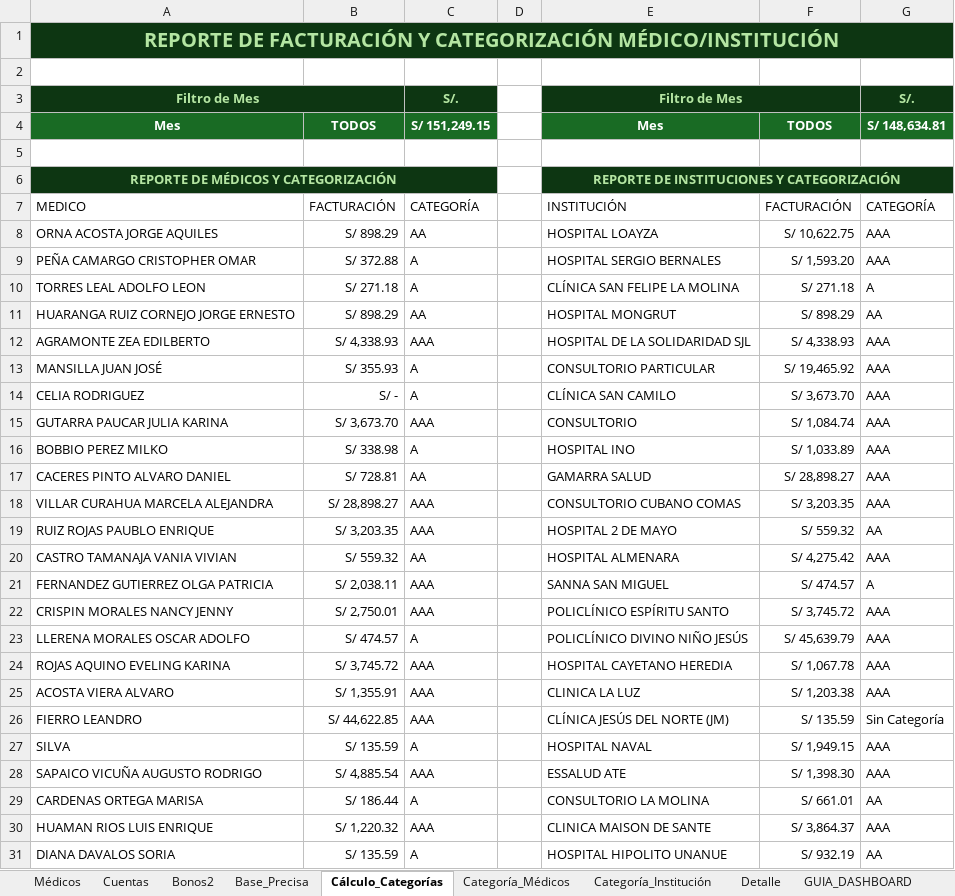
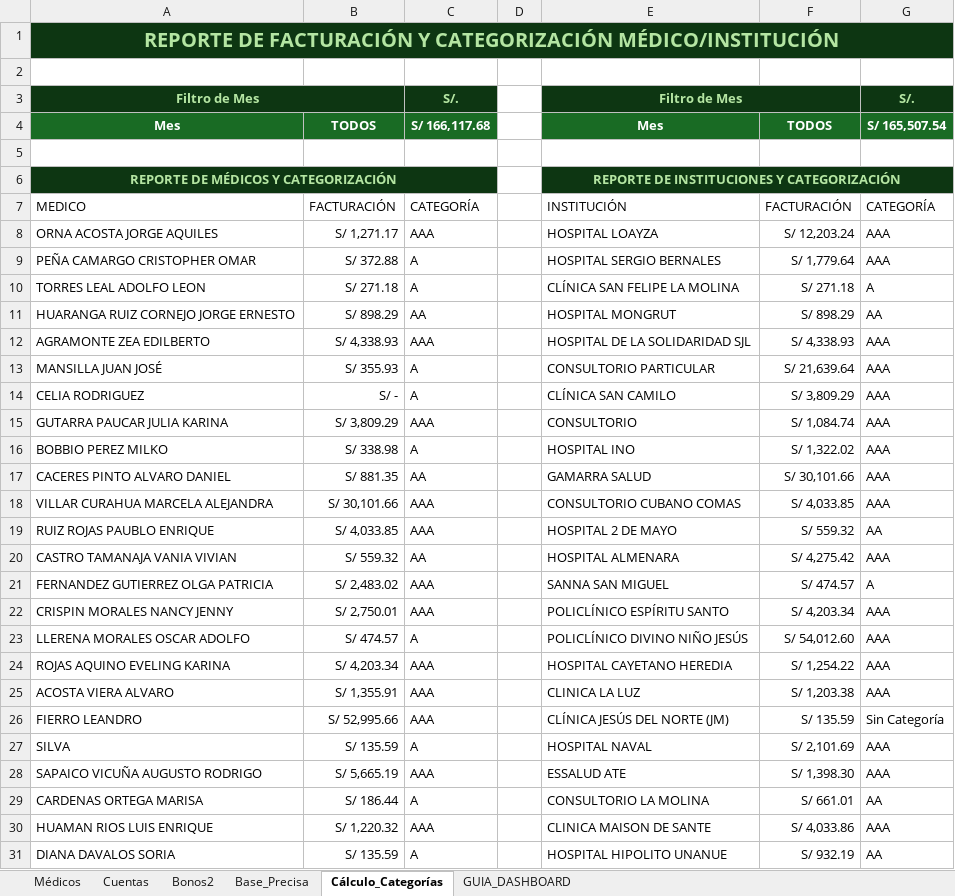
Before and after one commit to comercialoftalmomedic1-source/B2B_PRECISA, an Excel workbook: PRECISA_MAESTRO.xlsx, sheet Cálculo_Categorías, drawn as a sheet; only a part is shown; values as stored, in another font and other column widths than the file's, no borders; table styles not drawn; the diff covers the shown part only; the diff names each change by its address in the sheet, - before the commit and + after, or states it on an @@ line.

```diff
--- a/PRECISA_MAESTRO.xlsx (sheet Cálculo_Categorías)
+++ b/PRECISA_MAESTRO.xlsx (sheet Cálculo_Categorías)
@@ sheet tab hidden: Categoría_Médicos @@
@@ sheet tab hidden: Categoría_Institución @@
@@ sheet tab hidden: Detalle @@
-C4: S/ 151,249.15
+C4: S/ 166,117.68
-G4: S/ 148,634.81
+G4: S/ 165,507.54
-B8: S/ 898.29
+B8: S/ 1,271.17
-C8: AA
+C8: AAA
-F8: S/ 10,622.75
+F8: S/ 12,203.24
-F9: S/ 1,593.20
+F9: S/ 1,779.64
-F13: S/ 19,465.92
+F13: S/ 21,639.64
-F14: S/ 3,673.70
+F14: S/ 3,809.29
-B15: S/ 3,673.70
+B15: S/ 3,809.29
-F16: S/ 1,033.89
+F16: S/ 1,322.02
-B17: S/ 728.81
+B17: S/ 881.35
-F17: S/ 28,898.27
+F17: S/ 30,101.66
-B18: S/ 28,898.27
+B18: S/ 30,101.66
-F18: S/ 3,203.35
+F18: S/ 4,033.85
-B19: S/ 3,203.35
+B19: S/ 4,033.85
-B21: S/ 2,038.11
+B21: S/ 2,483.02
-F22: S/ 3,745.72
+F22: S/ 4,203.34
-F23: S/ 45,639.79
+F23: S/ 54,012.60
-B24: S/ 3,745.72
+B24: S/ 4,203.34
-F24: S/ 1,067.78
+F24: S/ 1,254.22
-B26: S/ 44,622.85
+B26: S/ 52,995.66
-F27: S/ 1,949.15
+F27: S/ 2,101.69
-B28: S/ 4,885.54
+B28: S/ 5,665.19
-F30: S/ 3,864.37
+F30: S/ 4,033.86
```
Also changed, not shown: 12 edited cells elsewhere in this sheet, sheet Médicos, sheet Base_Precisa, B2B CAMPAÑAS.xlsx, PRECISA.xlsx.
